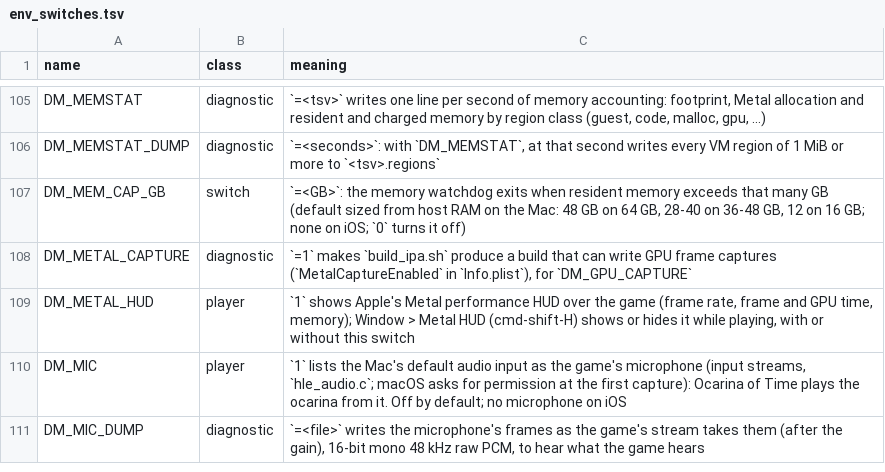
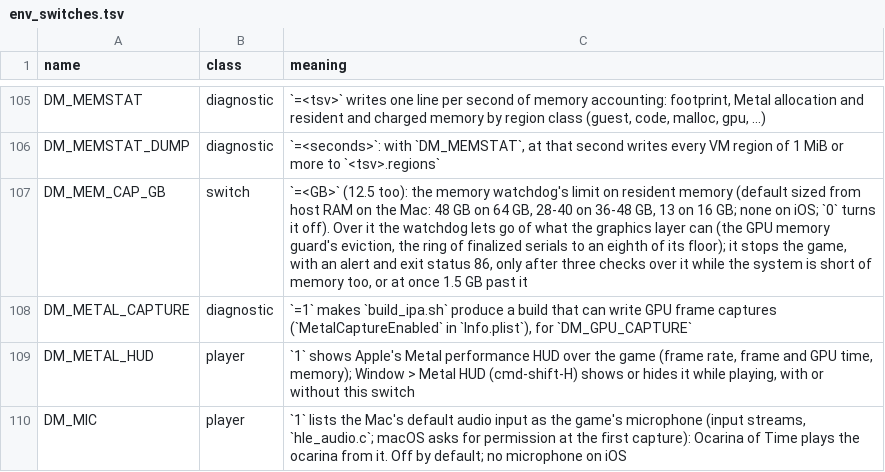
Before and after one commit to Melonboy22/greenhat-game, a TSV file: docs/env_switches.tsv, drawn as a sheet; only a part is shown, gaps mark what is left out; the shorter side is filled out with more unchanged rows.

```diff
--- a/docs/env_switches.tsv
+++ b/docs/env_switches.tsv
@@ -106,3 +106,3 @@ DM_MEMSTAT	diagnostic	`=<tsv>` writes one line per second of memory accounting:
 DM_MEMSTAT_DUMP	diagnostic	`=<seconds>`: with `DM_MEMSTAT`, at that second writes every VM region of 1 MiB or more to `<tsv>.regions`
-DM_MEM_CAP_GB	switch	`=<GB>`: the memory watchdog exits when resident memory exceeds that many GB (default sized from host RAM on the Mac: 48 GB on 64 GB, 28-40 on 36-48 GB, 12 on 16 GB; none on iOS; `0` turns it off)
+DM_MEM_CAP_GB	switch	`=<GB>` (12.5 too): the memory watchdog's limit on resident memory (default sized from host RAM on the Mac: 48 GB on 64 GB, 28-40 on 36-48 GB, 13 on 16 GB; none on iOS; `0` turns it off). Over it the watchdog lets go of what the graphics layer can (the GPU memory guard's eviction, the ring of finalized serials to an eighth of its floor); it stops the game, with an alert and exit status 86, only after three checks over it while the system is short of memory too, or at once 1.5 GB past it
 DM_METAL_CAPTURE	diagnostic	`=1` makes `build_ipa.sh` produce a build that can write GPU frame captures (`MetalCaptureEnabled` in `Info.plist`), for `DM_GPU_CAPTURE`
```
Also changed, not shown: 7 other files.
